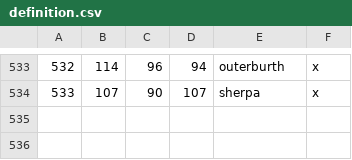
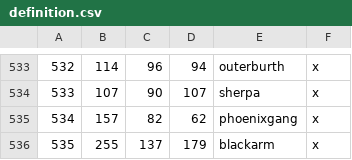
Before and after one commit to Mysticmanx20/RuneKings, a CSV file: map_data/definition.csv, drawn as a sheet; only a part is shown, gaps mark what is left out.

```diff
--- a/map_data/definition.csv
+++ b/map_data/definition.csv
@@ -534 +534,3 @@
 533;107;90;107;sherpa;x;
+534;157;82;62;phoenixgang;x;
+535;255;137;179;blackarm;x;
```
Also changed, not shown: 7 other files.
